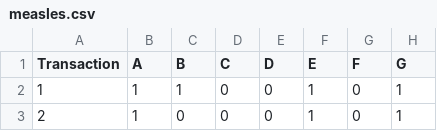
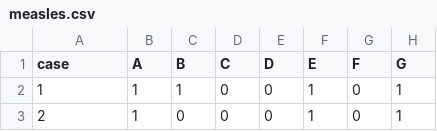
Before and after one commit to allengblack/DiseaseBasket, a CSV file: measles.csv, drawn as a sheet; only a part is shown; the diff names each change by its address in the sheet, - before the commit and + after, or states it on an @@ line.

```diff
--- a/measles.csv
+++ b/measles.csv
-A1: Transaction
+A1: case
```
Also changed, not shown: 10 other files.
